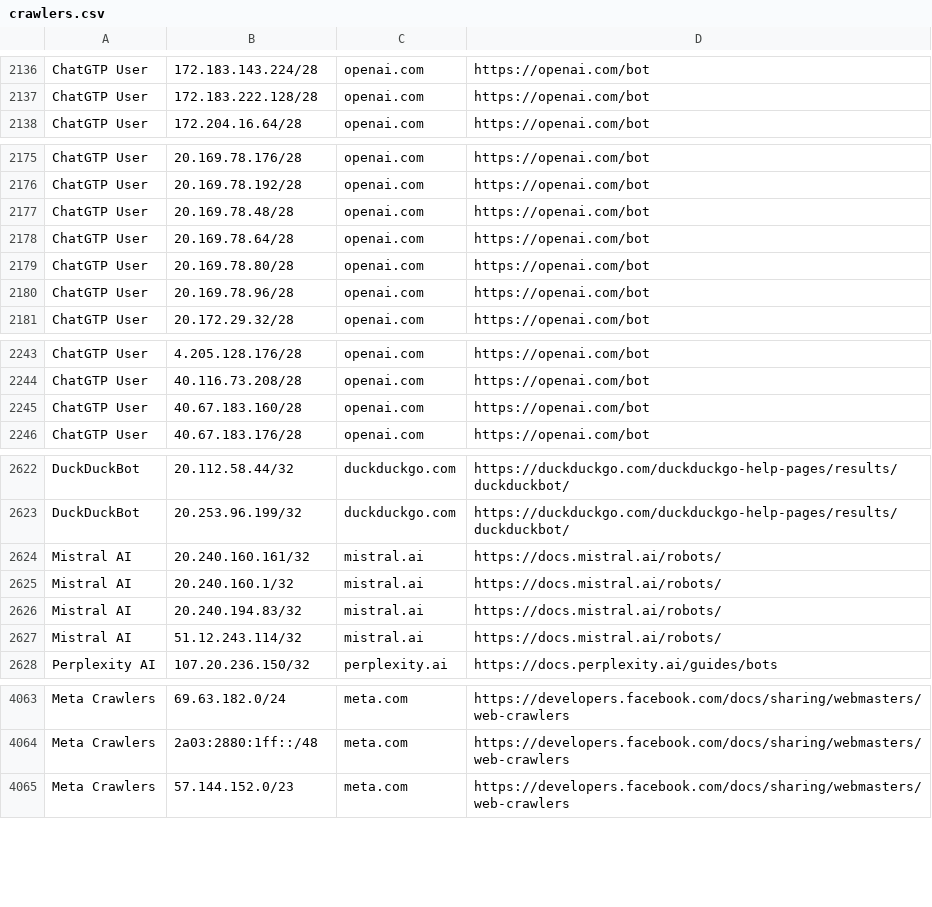
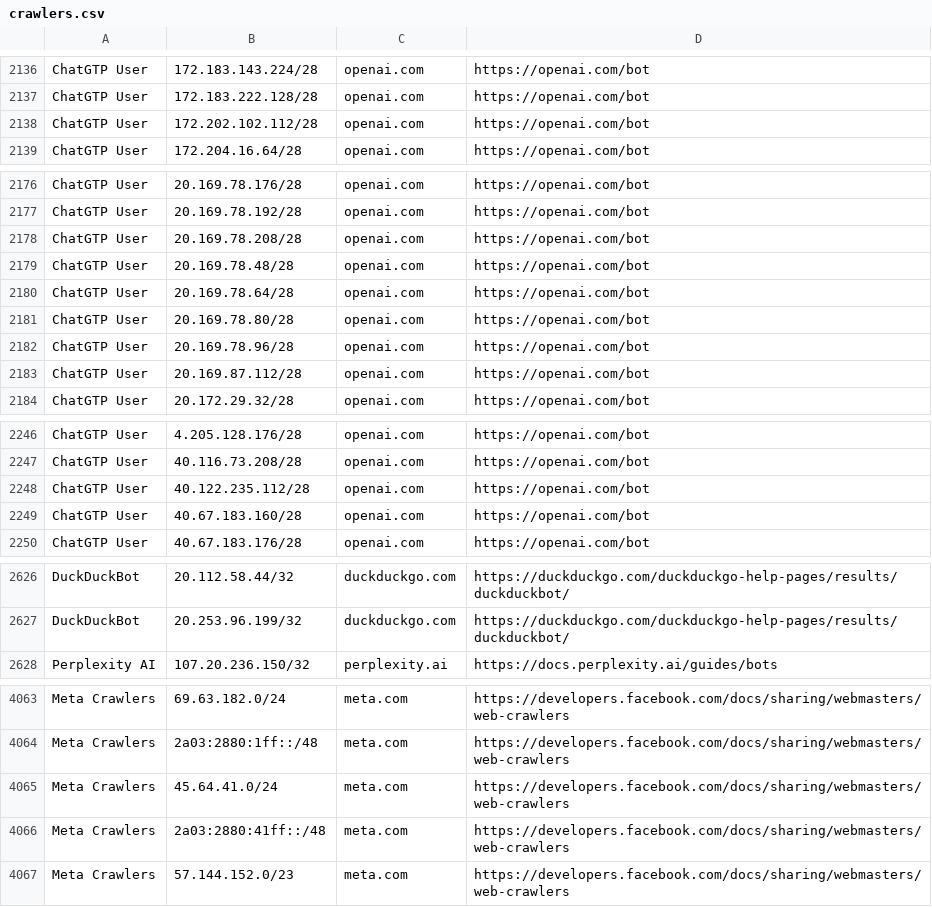
Before and after one commit to hexydec/ip-ranges, a CSV file: output/crawlers.csv, drawn as a sheet; only a part is shown, gaps mark what is left out; removed rows and columns are numbered as before the commit, all else as after; the diff names each change by its address in the sheet, - before the commit and + after, or states it on an @@ line.

```diff
--- a/output/crawlers.csv
+++ b/output/crawlers.csv
+row 2138: ChatGTP User | 172.202.102.112/28 | openai.com | https://openai.com/bot
+row 2178: ChatGTP User | 20.169.78.208/28 | openai.com | https://openai.com/bot
+row 2183: ChatGTP User | 20.169.87.112/28 | openai.com | https://openai.com/bot
+row 2248: ChatGTP User | 40.122.235.112/28 | openai.com | https://openai.com/bot
-row 2624: Mistral AI | 20.240.160.161/32 | mistral.ai | https://docs.mistral.ai/robots/
-row 2625: Mistral AI | 20.240.160.1/32 | mistral.ai | https://docs.mistral.ai/robots/
-row 2626: Mistral AI | 20.240.194.83/32 | mistral.ai | https://docs.mistral.ai/robots/
-row 2627: Mistral AI | 51.12.243.114/32 | mistral.ai | https://docs.mistral.ai/robots/
+row 4065: Meta Crawlers | 45.64.41.0/24 | meta.com | https://developers.facebook.com/docs/sharing/webmasters/web-crawlers
+row 4066: Meta Crawlers | 2a03:2880:41ff::/48 | meta.com | https://developers.facebook.com/docs/sharing/webmasters/web-crawlers
```
Also changed, not shown: output/crawlers-ipv4.csv, output/crawlers-ipv6.csv, 15 other files.
